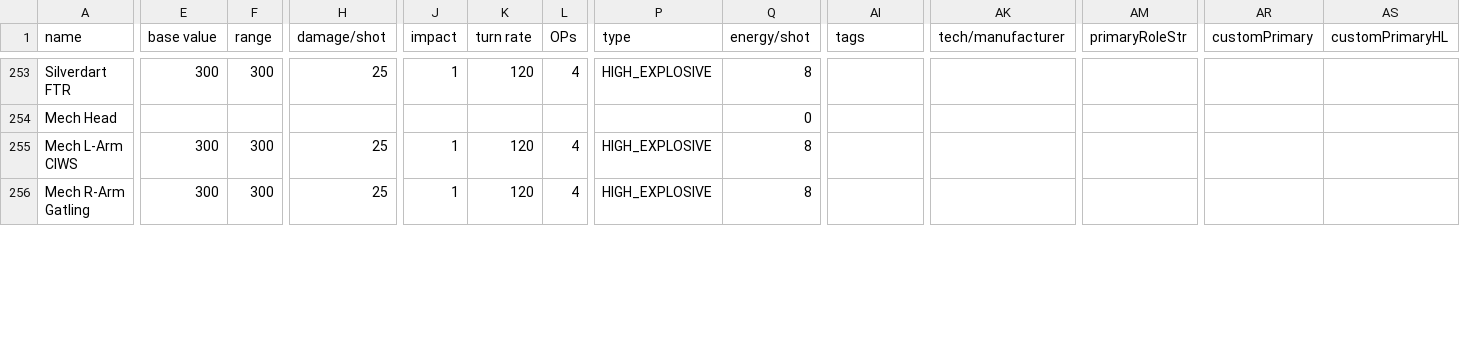
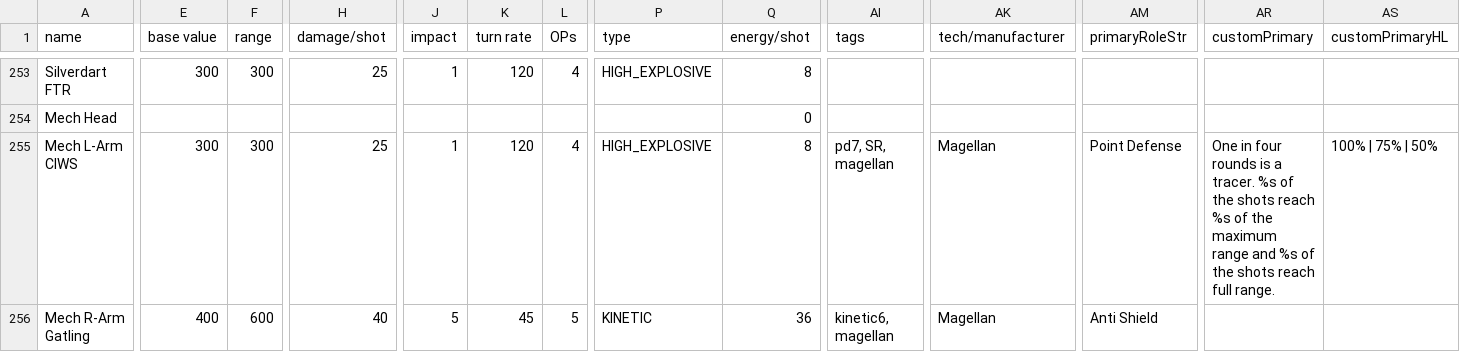
Before and after one commit to starsector-mods/magellan-protectorate-unified, a CSV file: data/weapons/weapon_data.csv, drawn as a sheet; only a part is shown, gaps mark what is left out; the diff covers the shown part only; the diff names each change by its address in the sheet, - before the commit and + after, or states it on an @@ line.

Commit message:
feat(mech): Implement authentic weapon sounds, projectiles, animations, and variant weapon groups for Magellan Mech

```diff
--- a/data/weapons/weapon_data.csv
+++ b/data/weapons/weapon_data.csv
-AI255 (tags): (empty)
+AI255 (tags): pd7, SR, magellan
-AK255:AK256 (tech/manufacturer): (empty)
+AK255:AK256 (tech/manufacturer): Magellan
-AM255 (primaryRoleStr): (empty)
+AM255 (primaryRoleStr): Point Defense
-AR255 (customPrimary): (empty)
+AR255 (customPrimary): One in four rounds is a tracer. %s of the shots reach %s of the maximum range and %s of the shots reach full range.
-AS255 (customPrimaryHL): (empty)
+AS255 (customPrimaryHL): 100% | 75% | 50%
-E256 (base value): 300
+E256 (base value): 400
-F256 (range): 300
+F256 (range): 600
-H256 (damage/shot): 25
+H256 (damage/shot): 40
-J256 (impact): 1
+J256 (impact): 5
-K256 (turn rate): 120
+K256 (turn rate): 45
-L256 (OPs): 4
+L256 (OPs): 5
-P256 (type): HIGH_EXPLOSIVE
+P256 (type): KINETIC
-Q256 (energy/shot): 8
+Q256 (energy/shot): 36
-AI256 (tags): (empty)
+AI256 (tags): kinetic6, magellan
-AM256 (primaryRoleStr): (empty)
+AM256 (primaryRoleStr): Anti Shield
```
Also changed, not shown: 60 edited cells elsewhere in this file, 7 other files.
